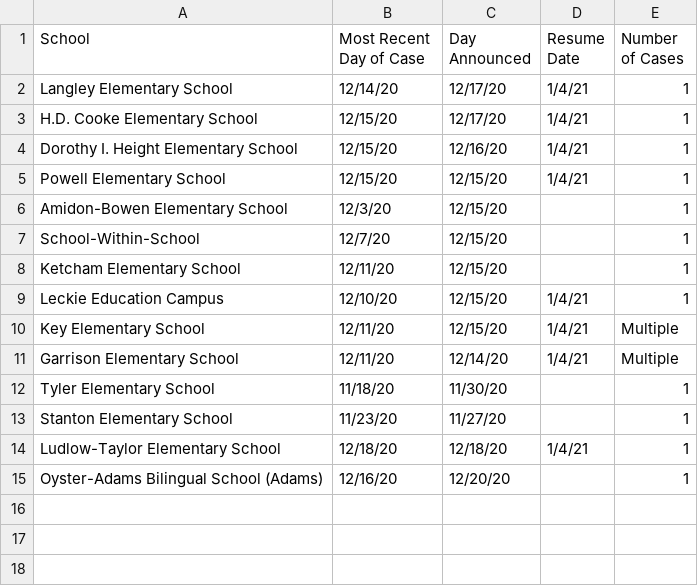
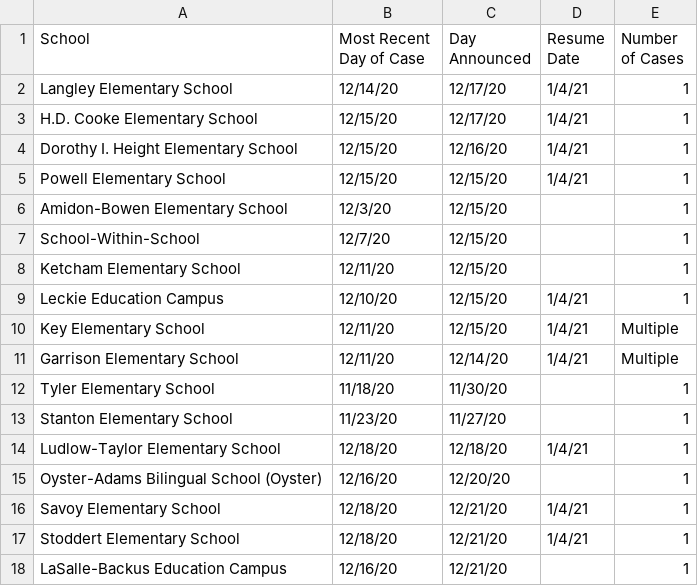
Before and after one commit to rstahlin/rstahlin.github.io, a CSV file: school_cases.csv, drawn as a sheet.

Commit message:
new school data 20201221

```diff
--- a/school_cases.csv
+++ b/school_cases.csv
@@ -14,2 +14,5 @@ Stanton Elementary School,11/23/20,11/27/20,,1
 Ludlow-Taylor Elementary School,12/18/20,12/18/20,1/4/21,1
-Oyster-Adams Bilingual School (Adams),12/16/20,12/20/20,,1
+Oyster-Adams Bilingual School (Oyster),12/16/20,12/20/20,,1
+Savoy Elementary School,12/18/20,12/21/20,1/4/21,1
+Stoddert Elementary School,12/18/20,12/21/20,1/4/21,1
+LaSalle-Backus Education Campus,12/16/20,12/21/20,,1
```
Also changed, not shown: 30 other files.
